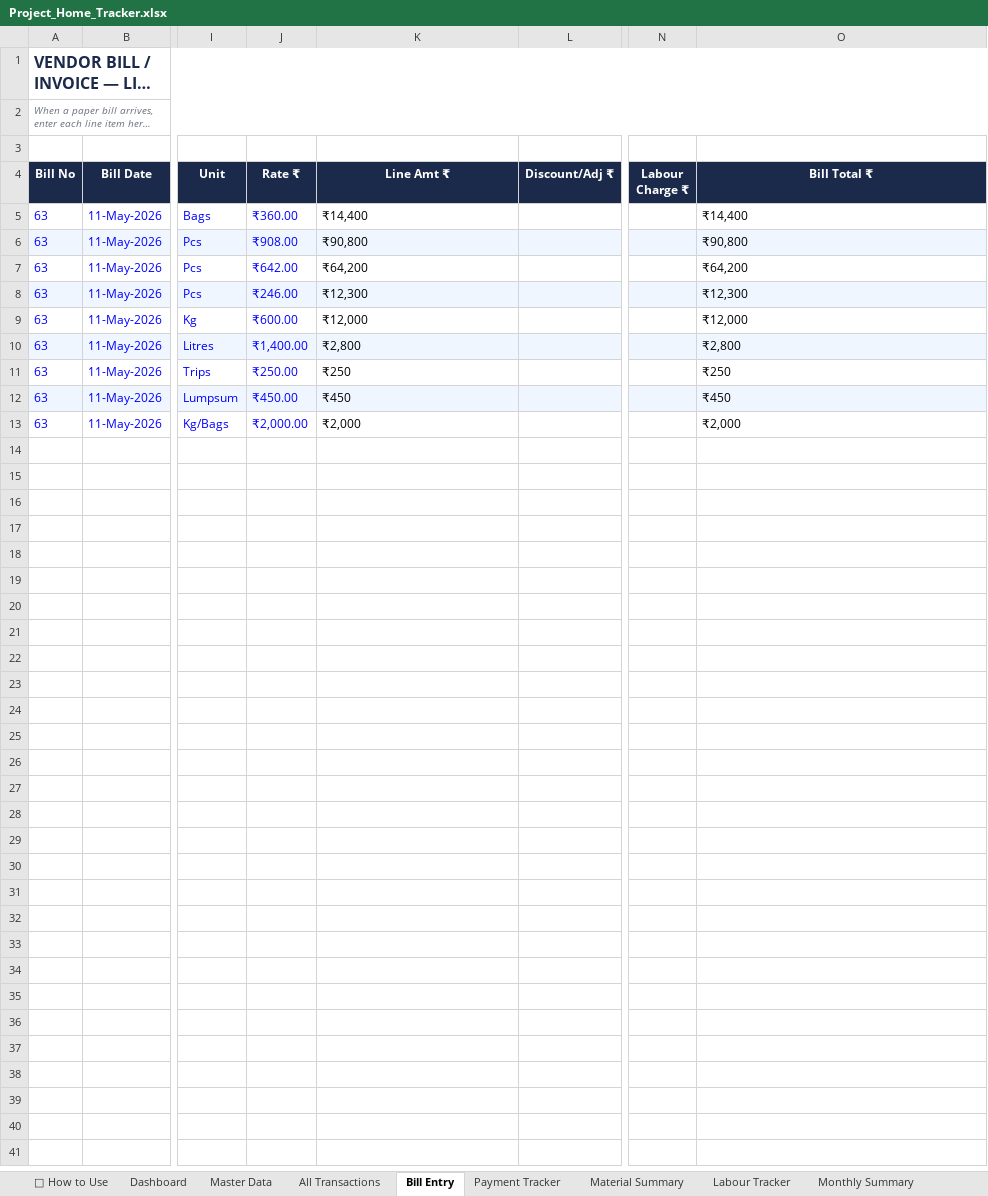
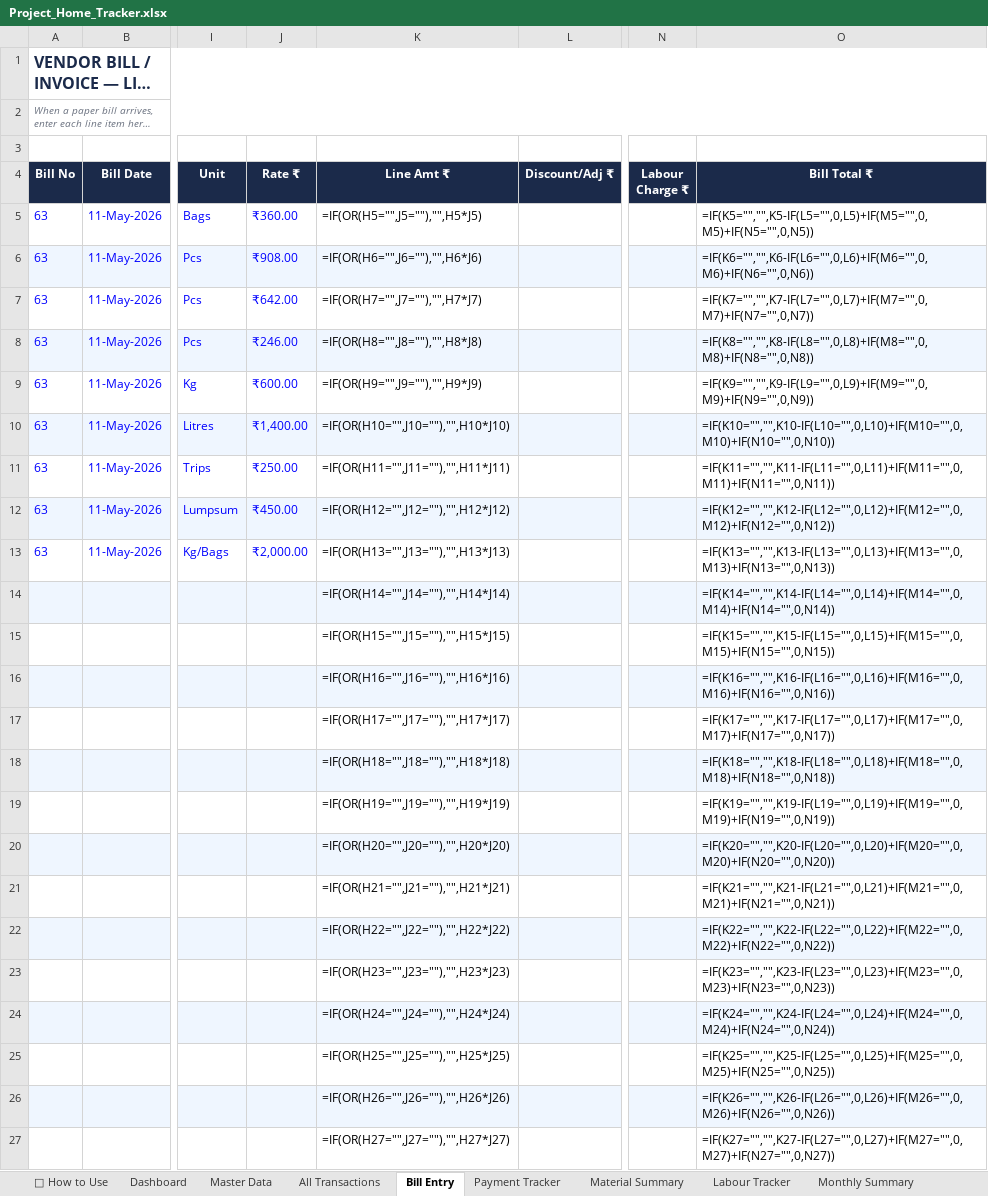
Before and after one commit to avikarn26/bihar-home-dashboard, an Excel workbook: data/Project_Home_Tracker.xlsx, sheet Bill Entry, drawn as a sheet; only a part is shown, gaps mark what is left out; long unchanged cells end in …; values as stored, in another font and other column widths than the file's, no borders; formulas without a stored value are shown as written; charts and pictures not drawn; rows hold the shown columns only; the diff covers the shown part only; the diff names each change by its address in the sheet, - before the commit and + after, or states it on an @@ line.

```diff
--- a/data/Project_Home_Tracker.xlsx (sheet Bill Entry)
+++ b/data/Project_Home_Tracker.xlsx (sheet Bill Entry)
-K5 (Line Amt ₹): ₹14,400
+K5 (Line Amt ₹): =IF(OR(H5="",J5=""),"",H5*J5)
-O5 (Bill Total ₹): ₹14,400
+O5 (Bill Total ₹): =IF(K5="","",K5-IF(L5="",0,L5)+IF(M5="",0,M5)+IF(N5="",0,N5))
-K6 (Line Amt ₹): ₹90,800
+K6 (Line Amt ₹): =IF(OR(H6="",J6=""),"",H6*J6)
-O6 (Bill Total ₹): ₹90,800
+O6 (Bill Total ₹): =IF(K6="","",K6-IF(L6="",0,L6)+IF(M6="",0,M6)+IF(N6="",0,N6))
-K7 (Line Amt ₹): ₹64,200
+K7 (Line Amt ₹): =IF(OR(H7="",J7=""),"",H7*J7)
-O7 (Bill Total ₹): ₹64,200
+O7 (Bill Total ₹): =IF(K7="","",K7-IF(L7="",0,L7)+IF(M7="",0,M7)+IF(N7="",0,N7))
-K8 (Line Amt ₹): ₹12,300
+K8 (Line Amt ₹): =IF(OR(H8="",J8=""),"",H8*J8)
-O8 (Bill Total ₹): ₹12,300
+O8 (Bill Total ₹): =IF(K8="","",K8-IF(L8="",0,L8)+IF(M8="",0,M8)+IF(N8="",0,N8))
-K9 (Line Amt ₹): ₹12,000
+K9 (Line Amt ₹): =IF(OR(H9="",J9=""),"",H9*J9)
-O9 (Bill Total ₹): ₹12,000
+O9 (Bill Total ₹): =IF(K9="","",K9-IF(L9="",0,L9)+IF(M9="",0,M9)+IF(N9="",0,N9))
-K10 (Line Amt ₹): ₹2,800
+K10 (Line Amt ₹): =IF(OR(H10="",J10=""),"",H10*J10)
-O10 (Bill Total ₹): ₹2,800
+O10 (Bill Total ₹): =IF(K10="","",K10-IF(L10="",0,L10)+IF(M10="",0,M10)+IF(N10="",0,N10))
-K11 (Line Amt ₹): ₹250
+K11 (Line Amt ₹): =IF(OR(H11="",J11=""),"",H11*J11)
-O11 (Bill Total ₹): ₹250
+O11 (Bill Total ₹): =IF(K11="","",K11-IF(L11="",0,L11)+IF(M11="",0,M11)+IF(N11="",0,N11))
-K12 (Line Amt ₹): ₹450
+K12 (Line Amt ₹): =IF(OR(H12="",J12=""),"",H12*J12)
-O12 (Bill Total ₹): ₹450
+O12 (Bill Total ₹): =IF(K12="","",K12-IF(L12="",0,L12)+IF(M12="",0,M12)+IF(N12="",0,N12))
-K13 (Line Amt ₹): ₹2,000
+K13 (Line Amt ₹): =IF(OR(H13="",J13=""),"",H13*J13)
-O13 (Bill Total ₹): ₹2,000
+O13 (Bill Total ₹): =IF(K13="","",K13-IF(L13="",0,L13)+IF(M13="",0,M13)+IF(N13="",0,N13))
+row 14:  |  |  |  | =IF(OR(H14="",J14=""),"",H14*J14) |  |  | =IF(K14="","",K14-IF(L14="",0,L14)+IF(M14="",0,M14)+IF(N14="",0,N14))
+row 15:  |  |  |  | =IF(OR(H15="",J15=""),"",H15*J15) |  |  | =IF(K15="","",K15-IF(L15="",0,L15)+IF(M15="",0,M15)+IF(N15="",0,N15))
+row 16:  |  |  |  | =IF(OR(H16="",J16=""),"",H16*J16) |  |  | =IF(K16="","",K16-IF(L16="",0,L16)+IF(M16="",0,M16)+IF(N16="",0,N16))
+row 17:  |  |  |  | =IF(OR(H17="",J17=""),"",H17*J17) |  |  | =IF(K17="","",K17-IF(L17="",0,L17)+IF(M17="",0,M17)+IF(N17="",0,N17))
+row 18:  |  |  |  | =IF(OR(H18="",J18=""),"",H18*J18) |  |  | =IF(K18="","",K18-IF(L18="",0,L18)+IF(M18="",0,M18)+IF(N18="",0,N18))
+row 19:  |  |  |  | =IF(OR(H19="",J19=""),"",H19*J19) |  |  | =IF(K19="","",K19-IF(L19="",0,L19)+IF(M19="",0,M19)+IF(N19="",0,N19))
+row 20:  |  |  |  | =IF(OR(H20="",J20=""),"",H20*J20) |  |  | =IF(K20="","",K20-IF(L20="",0,L20)+IF(M20="",0,M20)+IF(N20="",0,N20))
+row 21:  |  |  |  | =IF(OR(H21="",J21=""),"",H21*J21) |  |  | =IF(K21="","",K21-IF(L21="",0,L21)+IF(M21="",0,M21)+IF(N21="",0,N21))
+row 22:  |  |  |  | =IF(OR(H22="",J22=""),"",H22*J22) |  |  | =IF(K22="","",K22-IF(L22="",0,L22)+IF(M22="",0,M22)+IF(N22="",0,N22))
+row 23:  |  |  |  | =IF(OR(H23="",J23=""),"",H23*J23) |  |  | =IF(K23="","",K23-IF(L23="",0,L23)+IF(M23="",0,M23)+IF(N23="",0,N23))
+row 24:  |  |  |  | =IF(OR(H24="",J24=""),"",H24*J24) |  |  | =IF(K24="","",K24-IF(L24="",0,L24)+IF(M24="",0,M24)+IF(N24="",0,N24))
+row 25:  |  |  |  | =IF(OR(H25="",J25=""),"",H25*J25) |  |  | =IF(K25="","",K25-IF(L25="",0,L25)+IF(M25="",0,M25)+IF(N25="",0,N25))
+row 26:  |  |  |  | =IF(OR(H26="",J26=""),"",H26*J26) |  |  | =IF(K26="","",K26-IF(L26="",0,L26)+IF(M26="",0,M26)+IF(N26="",0,N26))
+row 27:  |  |  |  | =IF(OR(H27="",J27=""),"",H27*J27) |  |  | =IF(K27="","",K27-IF(L27="",0,L27)+IF(M27="",0,M27)+IF(N27="",0,N27))
```
Also changed, not shown: 477 added rows elsewhere in this sheet, sheet Labour Tracker, sheet Dashboard, sheet Payment Tracker, sheet Monthly Summary, sheet Material Summary, sheet All Transactions, 2 more sheets, charts or pictures, 3 other files.
